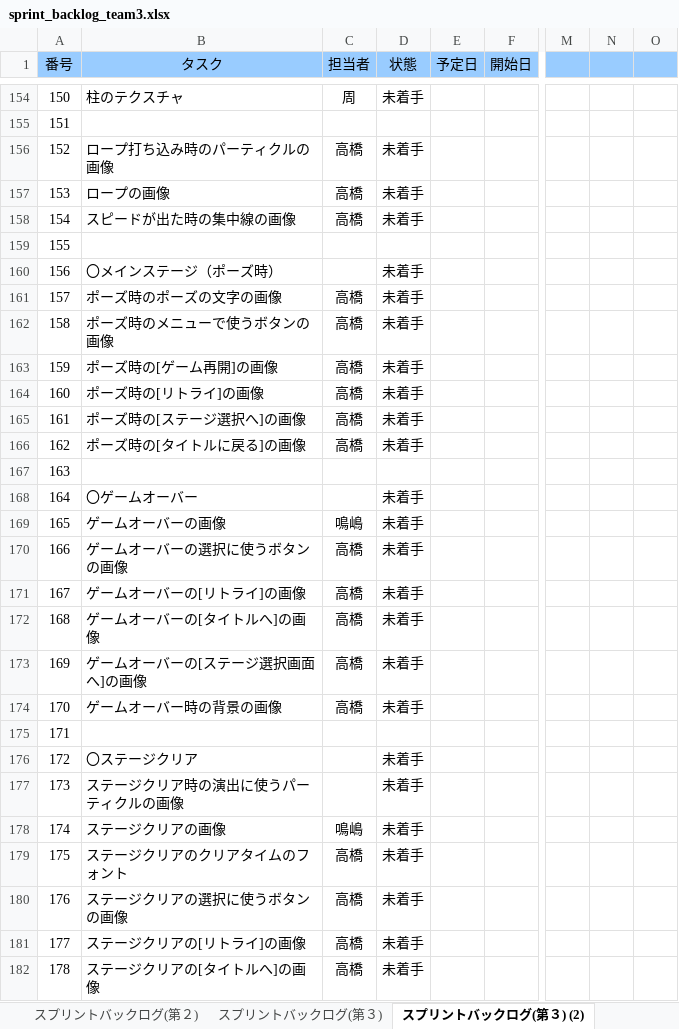
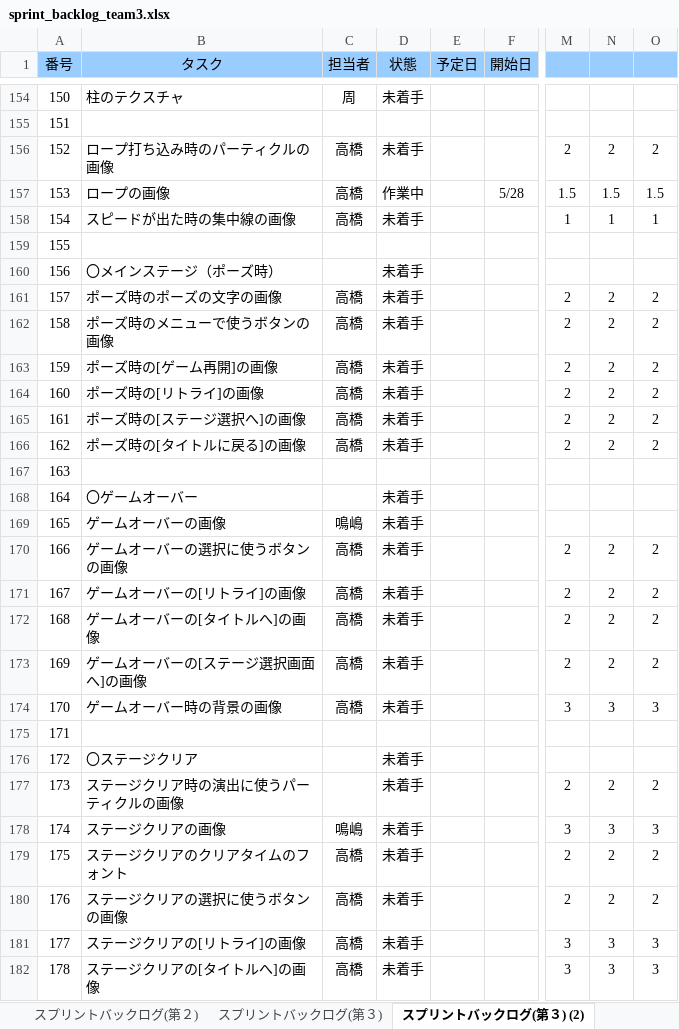
Before and after one commit to GFF2016-Team4/yoyoAction, an Excel workbook: Document/sprint_backlog_team3.xlsx, sheet スプリントバックログ(第３) (2), drawn as a sheet; only a part is shown, gaps mark what is left out; values as stored, in another font and other column widths than the file's, no borders; charts and pictures and conditional formats not drawn; the diff covers the shown part only; the diff names each change by its address in the sheet, - before the commit and + after, or states it on an @@ line.

Commit message:
バックログあげ

```diff
--- a/Document/sprint_backlog_team3.xlsx (sheet スプリントバックログ(第３) (2))
+++ b/Document/sprint_backlog_team3.xlsx (sheet スプリントバックログ(第３) (2))
-M156: (empty)
+M156: 2
-N156: (empty)
+N156: 2
-O156: (empty)
+O156: 2
-D157 (状態): 未着手
+D157 (状態): 作業中
-F157 (開始日): (empty)
+F157 (開始日): 5/28
-M157: (empty)
+M157: 1.5
-N157: (empty)
+N157: 1.5
-O157: (empty)
+O157: 1.5
-M158: (empty)
+M158: 1
-N158: (empty)
+N158: 1
-O158: (empty)
+O158: 1
-M161:M166: (empty)
+M161:M166: 2
-N161:N166: (empty)
+N161:N166: 2
-O161:O166: (empty)
+O161:O166: 2
-M170:M173: (empty)
+M170:M173: 2
-N170:N173: (empty)
+N170:N173: 2
-O170:O173: (empty)
+O170:O173: 2
-M174: (empty)
+M174: 3
-N174: (empty)
+N174: 3
-O174: (empty)
+O174: 3
-M177: (empty)
+M177: 2
-N177: (empty)
+N177: 2
-O177: (empty)
+O177: 2
-M178: (empty)
+M178: 3
-N178: (empty)
+N178: 3
-O178: (empty)
+O178: 3
-M179:M180: (empty)
+M179:M180: 2
-N179:N180: (empty)
+N179:N180: 2
-O179:O180: (empty)
+O179:O180: 2
-M181:M182: (empty)
+M181:M182: 3
-N181:N182: (empty)
+N181:N182: 3
-O181:O182: (empty)
+O181:O182: 3
```
Also changed, not shown: 1 added row, 1 removed row and 343 edited cells elsewhere in this sheet, charts or pictures.
